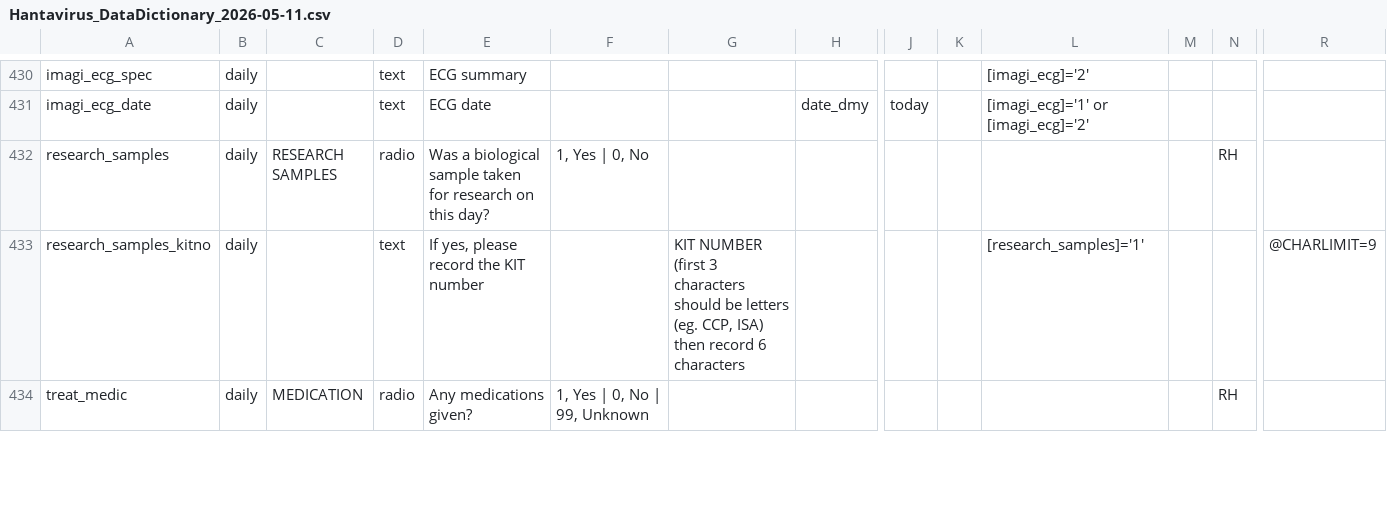
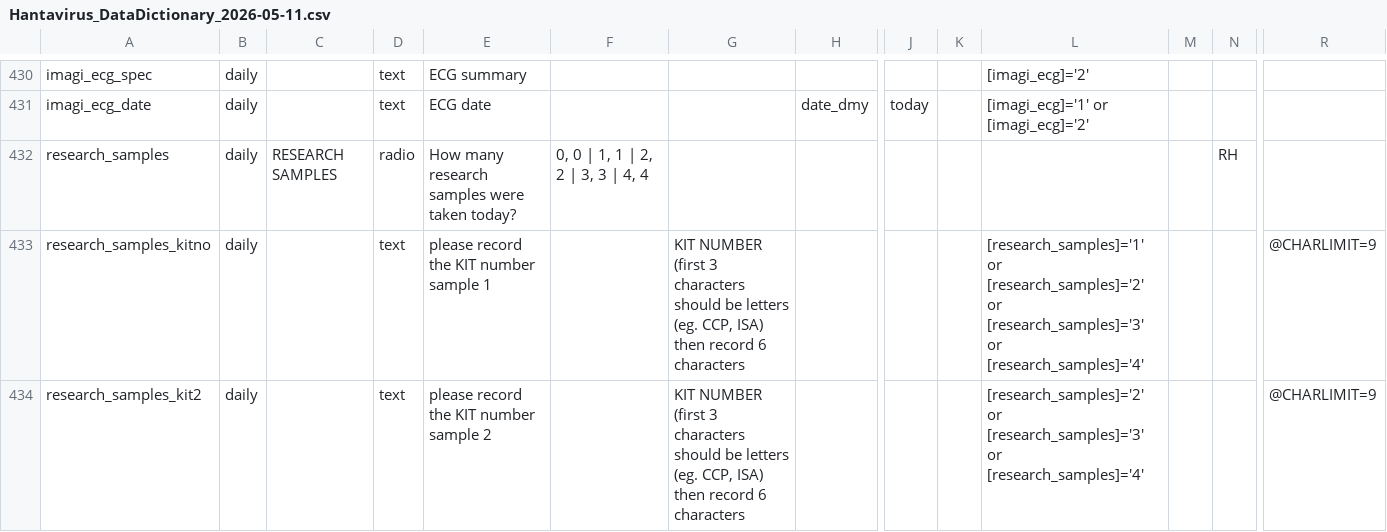
Before and after one commit to ISARICResearch/Responses, a CSV file: docs/Hantavirus_DataDictionary_2026-05-11.csv, drawn as a sheet; only a part is shown, gaps mark what is left out; the shorter side is filled out with more unchanged rows; rows hold the shown columns only; the diff covers the shown part only; the diff names each change by its address in the sheet, - before the commit and + after, or states it on an @@ line.

```diff
--- a/docs/Hantavirus_DataDictionary_2026-05-11.csv
+++ b/docs/Hantavirus_DataDictionary_2026-05-11.csv
-E432: Was a biological sample taken for research on this day?
+E432: How many research samples were taken today?
-F432: 1, Yes | 0, No
+F432: 0, 0 | 1, 1 | 2, 2 | 3, 3 | 4, 4
-E433: If yes, please record the KIT number
+E433: please record the KIT number sample 1
-L433: [research_samples]='1'
+L433: [research_samples]='1' or [research_samples]='2' or [research_samples]='3' or [research_samples]='4'
+row 434: research_samples_kit2 | daily |  | text | please record the KIT number sample 2 |  | KIT NUMBER (first 3 characters should be letters (eg. CCP, ISA) then record 6 characters |  |  |  | [research_samples]='2' or [research_samples]='3' or [research_samples]='4' |  |  | @CHARLIMIT=9
```
Also changed, not shown: 2 added rows and 4 edited cells elsewhere in this file, 2 other files.
